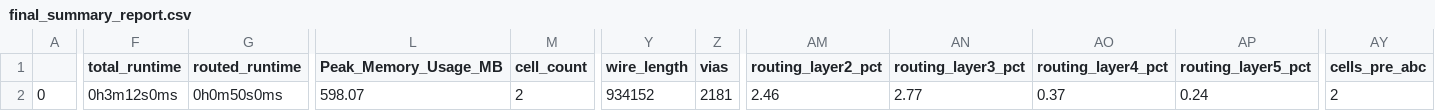
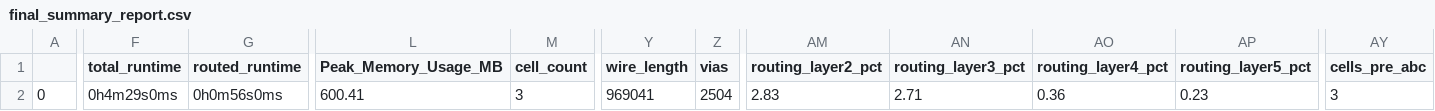
Before and after one commit to Wevel/ExperiarSoC, a CSV file: signoff/user_project_wrapper/final_summary_report.csv, drawn as a sheet; only a part is shown, gaps mark what is left out; the diff names each change by its address in the sheet, - before the commit and + after, or states it on an @@ line.

Commit message:
Updated config for project wrapper.

```diff
--- a/signoff/user_project_wrapper/final_summary_report.csv
+++ b/signoff/user_project_wrapper/final_summary_report.csv
-F2 (total_runtime): 0h3m12s0ms
+F2 (total_runtime): 0h4m29s0ms
-G2 (routed_runtime): 0h0m50s0ms
+G2 (routed_runtime): 0h0m56s0ms
-L2 (Peak_Memory_Usage_MB): 598.07
+L2 (Peak_Memory_Usage_MB): 600.41
-M2 (cell_count): 2
+M2 (cell_count): 3
-Y2 (wire_length): 934152
+Y2 (wire_length): 969041
-Z2 (vias): 2181
+Z2 (vias): 2504
-AM2 (routing_layer2_pct): 2.46
+AM2 (routing_layer2_pct): 2.83
-AN2 (routing_layer3_pct): 2.77
+AN2 (routing_layer3_pct): 2.71
-AO2 (routing_layer4_pct): 0.37
+AO2 (routing_layer4_pct): 0.36
-AP2 (routing_layer5_pct): 0.24
+AP2 (routing_layer5_pct): 0.23
-AY2 (cells_pre_abc): 2
+AY2 (cells_pre_abc): 3
```
Also changed, not shown: 13 other files.
